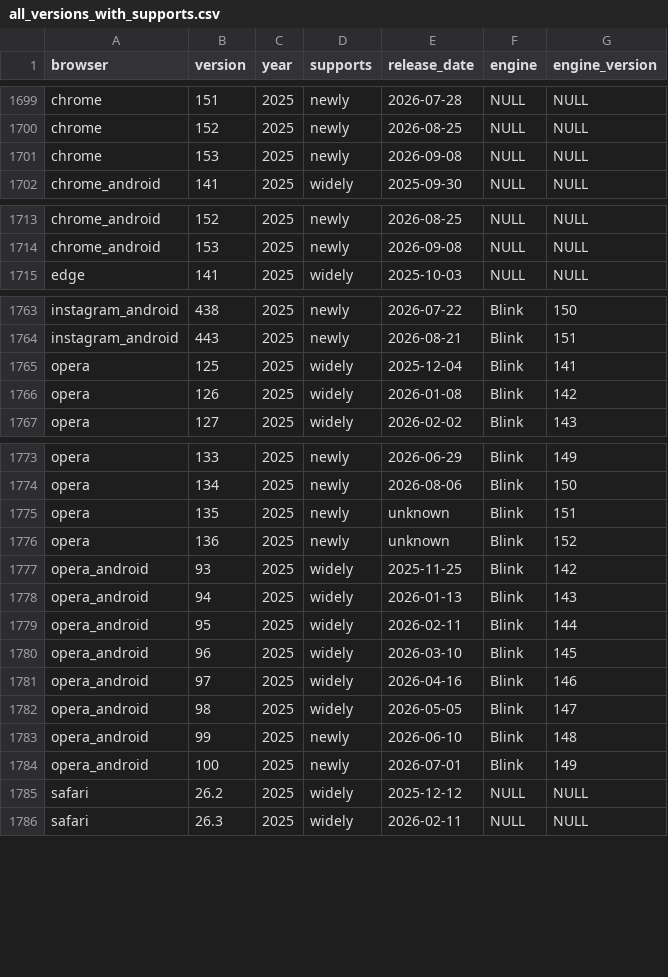
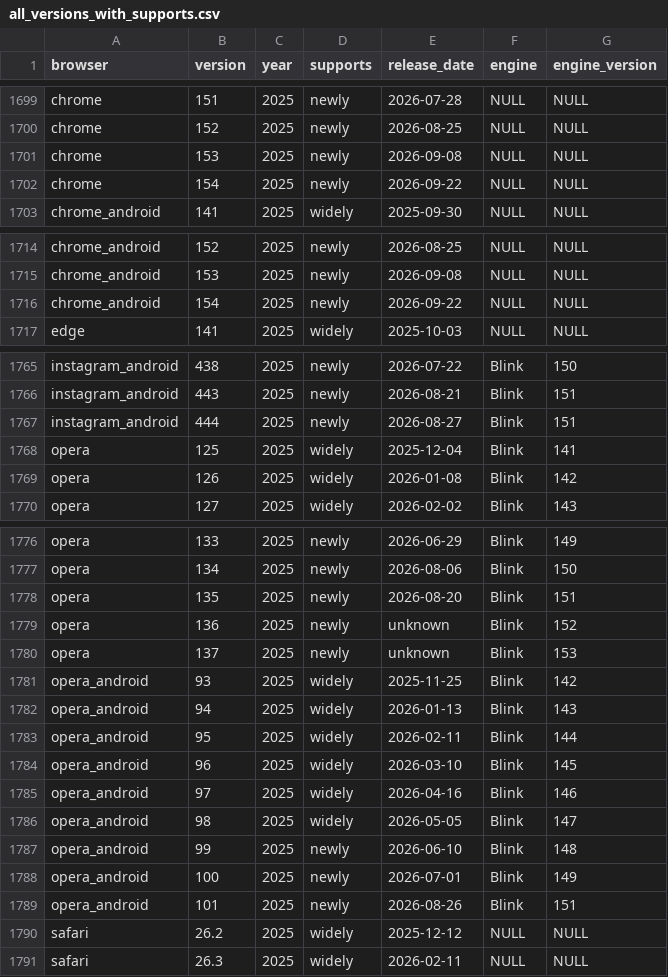
Before and after one commit to ali-security/baseline-browser-mapping-31249e72b2b1, a CSV file: static/with_downstream/all_versions_with_supports.csv, drawn as a sheet; only a part is shown, gaps mark what is left out; the diff covers the shown part only.

```diff
--- a/static/with_downstream/all_versions_with_supports.csv
+++ b/static/with_downstream/all_versions_with_supports.csv
@@ -1701,2 +1701,3 @@
 "chrome","153","2025","newly","2026-09-08","NULL","NULL"
+"chrome","154","2025","newly","2026-09-22","NULL","NULL"
 "chrome_android","141","2025","widely","2025-09-30","NULL","NULL"
@@ -1714,2 +1715,3 @@
 "chrome_android","153","2025","newly","2026-09-08","NULL","NULL"
+"chrome_android","154","2025","newly","2026-09-22","NULL","NULL"
 "edge","141","2025","widely","2025-10-03","NULL","NULL"
@@ -1764,2 +1766,3 @@
 "instagram_android","443","2025","newly","2026-08-21","Blink","151"
+"instagram_android","444","2025","newly","2026-08-27","Blink","151"
 "opera","125","2025","widely","2025-12-04","Blink","141"
@@ -1774,4 +1777,5 @@
 "opera","134","2025","newly","2026-08-06","Blink","150"
-"opera","135","2025","newly","unknown","Blink","151"
+"opera","135","2025","newly","2026-08-20","Blink","151"
 "opera","136","2025","newly","unknown","Blink","152"
+"opera","137","2025","newly","unknown","Blink","153"
 "opera_android","93","2025","widely","2025-11-25","Blink","142"
@@ -1784,2 +1788,3 @@
 "opera_android","100","2025","newly","2026-07-01","Blink","149"
+"opera_android","101","2025","newly","2026-08-26","Blink","151"
 "safari","26.2","2025","widely","2025-12-12","NULL","NULL"
```
Also changed, not shown: 1 added row elsewhere in this file, static/with_downstream/all_versions.csv, 10 other files.
